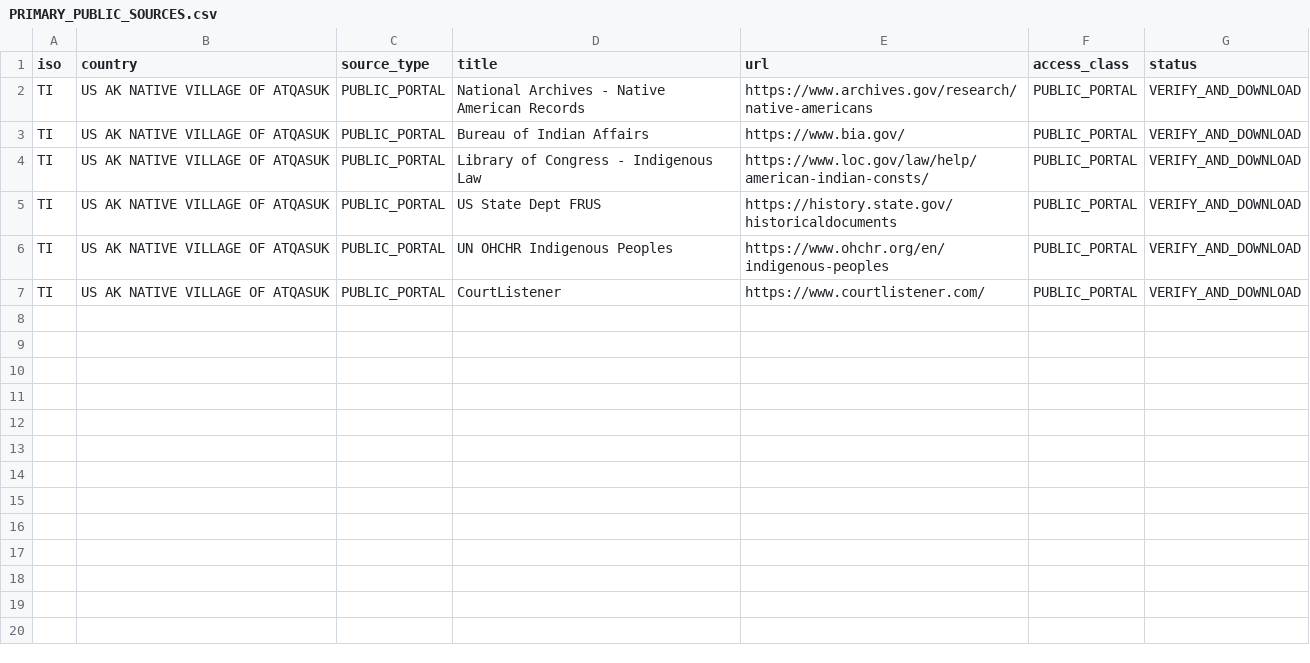
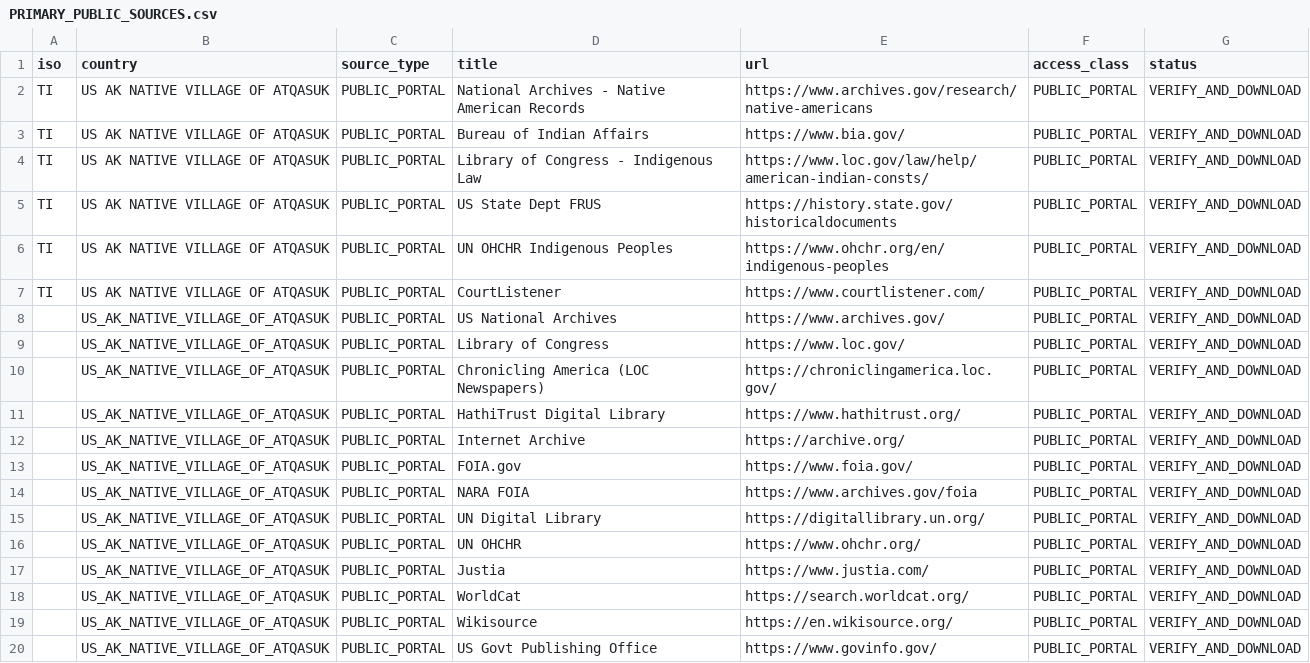
Before and after one commit to GlobalRestitutionAlliance/turtle-island-us-ak-native-village-of-atqasuk-master-litigation, a CSV file: 03_Evidentiary_Exhibits/PRIMARY_PUBLIC_SOURCES.csv, drawn as a sheet; the diff names each change by its address in the sheet, - before the commit and + after, or states it on an @@ line.

Commit message:
Expand primary public source registries (Batch 2)

```diff
--- a/03_Evidentiary_Exhibits/PRIMARY_PUBLIC_SOURCES.csv
+++ b/03_Evidentiary_Exhibits/PRIMARY_PUBLIC_SOURCES.csv
+row 8:  | US_AK_NATIVE_VILLAGE_OF_ATQASUK | PUBLIC_PORTAL | US National Archives | https://www.archives.gov/ | PUBLIC_PORTAL | VERIFY_AND_DOWNLOAD
+row 9:  | US_AK_NATIVE_VILLAGE_OF_ATQASUK | PUBLIC_PORTAL | Library of Congress | https://www.loc.gov/ | PUBLIC_PORTAL | VERIFY_AND_DOWNLOAD
+row 10:  | US_AK_NATIVE_VILLAGE_OF_ATQASUK | PUBLIC_PORTAL | Chronicling America (LOC Newspapers) | https://chroniclingamerica.loc.gov/ | PUBLIC_PORTAL | VERIFY_AND_DOWNLOAD
+row 11:  | US_AK_NATIVE_VILLAGE_OF_ATQASUK | PUBLIC_PORTAL | HathiTrust Digital Library | https://www.hathitrust.org/ | PUBLIC_PORTAL | VERIFY_AND_DOWNLOAD
+row 12:  | US_AK_NATIVE_VILLAGE_OF_ATQASUK | PUBLIC_PORTAL | Internet Archive | https://archive.org/ | PUBLIC_PORTAL | VERIFY_AND_DOWNLOAD
+row 13:  | US_AK_NATIVE_VILLAGE_OF_ATQASUK | PUBLIC_PORTAL | FOIA.gov | https://www.foia.gov/ | PUBLIC_PORTAL | VERIFY_AND_DOWNLOAD
+row 14:  | US_AK_NATIVE_VILLAGE_OF_ATQASUK | PUBLIC_PORTAL | NARA FOIA | https://www.archives.gov/foia | PUBLIC_PORTAL | VERIFY_AND_DOWNLOAD
+row 15:  | US_AK_NATIVE_VILLAGE_OF_ATQASUK | PUBLIC_PORTAL | UN Digital Library | https://digitallibrary.un.org/ | PUBLIC_PORTAL | VERIFY_AND_DOWNLOAD
+row 16:  | US_AK_NATIVE_VILLAGE_OF_ATQASUK | PUBLIC_PORTAL | UN OHCHR | https://www.ohchr.org/ | PUBLIC_PORTAL | VERIFY_AND_DOWNLOAD
+row 17:  | US_AK_NATIVE_VILLAGE_OF_ATQASUK | PUBLIC_PORTAL | Justia | https://www.justia.com/ | PUBLIC_PORTAL | VERIFY_AND_DOWNLOAD
+row 18:  | US_AK_NATIVE_VILLAGE_OF_ATQASUK | PUBLIC_PORTAL | WorldCat | https://search.worldcat.org/ | PUBLIC_PORTAL | VERIFY_AND_DOWNLOAD
+row 19:  | US_AK_NATIVE_VILLAGE_OF_ATQASUK | PUBLIC_PORTAL | Wikisource | https://en.wikisource.org/ | PUBLIC_PORTAL | VERIFY_AND_DOWNLOAD
+row 20:  | US_AK_NATIVE_VILLAGE_OF_ATQASUK | PUBLIC_PORTAL | US Govt Publishing Office | https://www.govinfo.gov/ | PUBLIC_PORTAL | VERIFY_AND_DOWNLOAD
```
Also changed, not shown: 2 other files.
